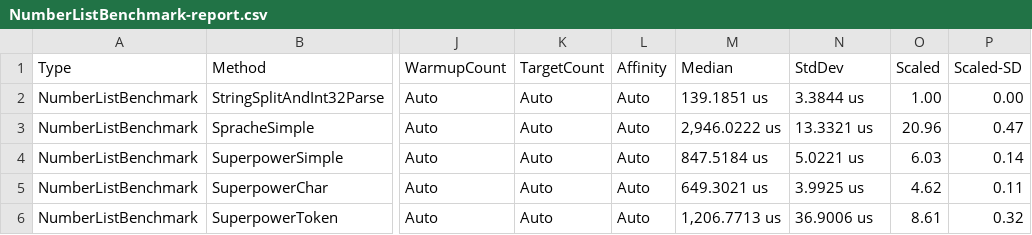
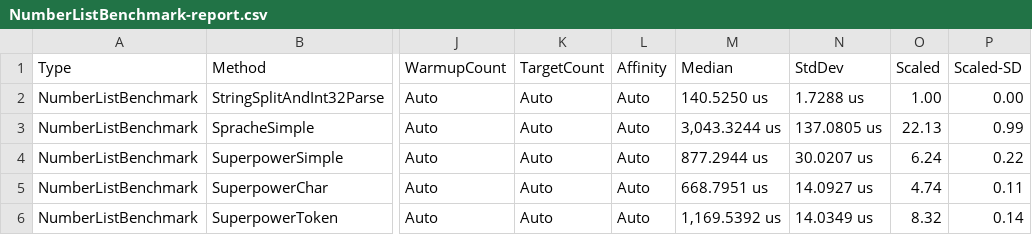
Before and after one commit to datalust/superpower, a CSV file: results/NumberListBenchmark-report.csv, drawn as a sheet; only a part is shown, gaps mark what is left out; the diff names each change by its address in the sheet, - before the commit and + after, or states it on an @@ line.

Commit message:
Expression benchmark

```diff
--- a/results/NumberListBenchmark-report.csv
+++ b/results/NumberListBenchmark-report.csv
-M2 (Median): 139.1851 us
+M2 (Median): 140.5250 us
-N2 (StdDev): 3.3844 us
+N2 (StdDev): 1.7288 us
-M3 (Median): 2,946.0222 us
+M3 (Median): 3,043.3244 us
-N3 (StdDev): 13.3321 us
+N3 (StdDev): 137.0805 us
-O3 (Scaled): 20.96
+O3 (Scaled): 22.13
-P3 (Scaled-SD): 0.47
+P3 (Scaled-SD): 0.99
-M4 (Median): 847.5184 us
+M4 (Median): 877.2944 us
-N4 (StdDev): 5.0221 us
+N4 (StdDev): 30.0207 us
-O4 (Scaled): 6.03
+O4 (Scaled): 6.24
-P4 (Scaled-SD): 0.14
+P4 (Scaled-SD): 0.22
-M5 (Median): 649.3021 us
+M5 (Median): 668.7951 us
-N5 (StdDev): 3.9925 us
+N5 (StdDev): 14.0927 us
-O5 (Scaled): 4.62
+O5 (Scaled): 4.74
-M6 (Median): 1,206.7713 us
+M6 (Median): 1,169.5392 us
-N6 (StdDev): 36.9006 us
+N6 (StdDev): 14.0349 us
-O6 (Scaled): 8.61
+O6 (Scaled): 8.32
-P6 (Scaled-SD): 0.32
+P6 (Scaled-SD): 0.14
```
Also changed, not shown: 12 other files.
